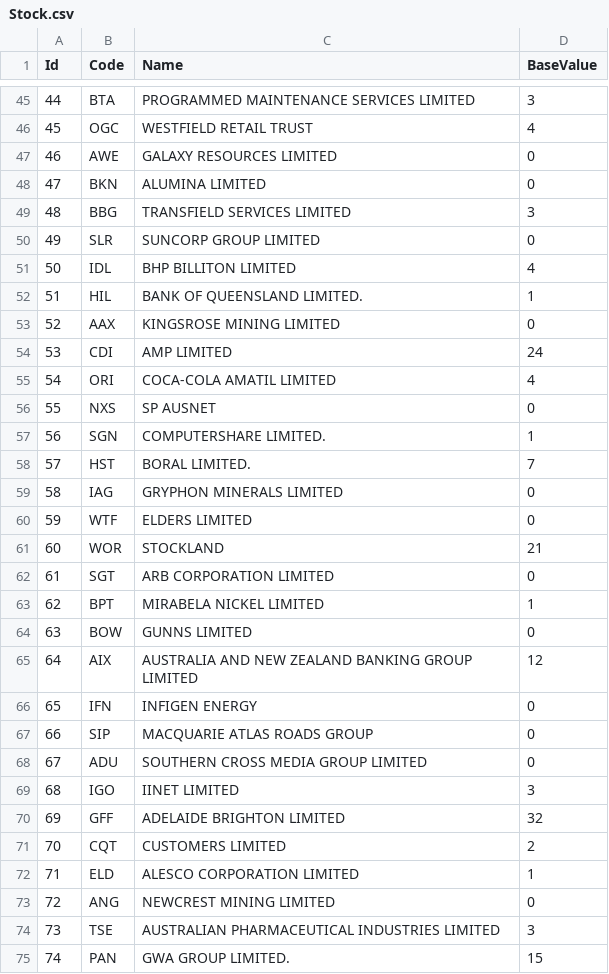
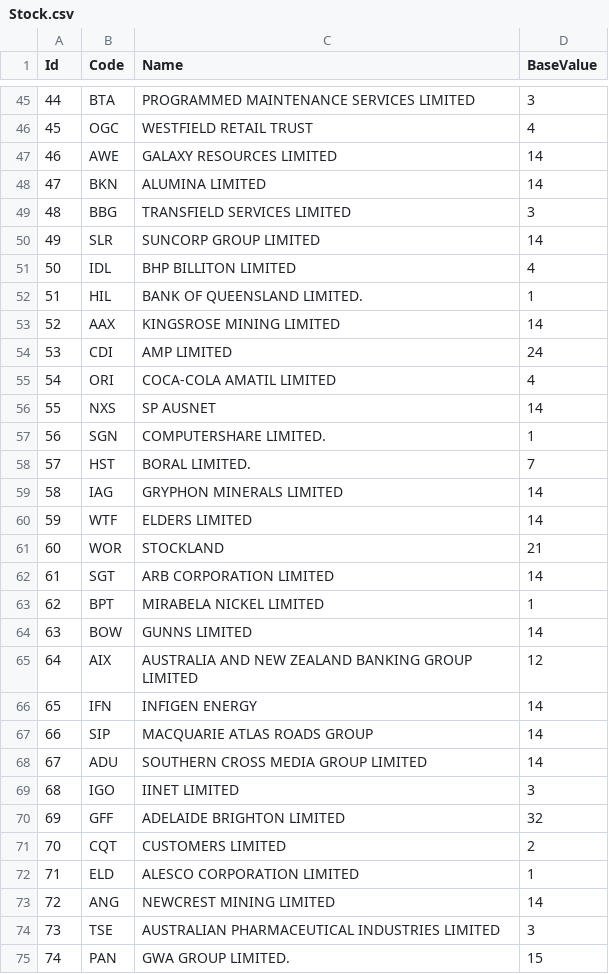
Before and after one commit to aidancasey/MYOBNeo4JHerokuChallange, a CSV file: csv_data/Stock.csv, drawn as a sheet; only a part is shown, gaps mark what is left out; the diff covers the shown part only; the diff names each change by its address in the sheet, - before the commit and + after, or states it on an @@ line.

```diff
--- a/csv_data/Stock.csv
+++ b/csv_data/Stock.csv
-D47:D48 (BaseValue): 0
+D47:D48 (BaseValue): 14
-D50 (BaseValue): 0
+D50 (BaseValue): 14
-D53 (BaseValue): 0
+D53 (BaseValue): 14
-D56 (BaseValue): 0
+D56 (BaseValue): 14
-D59:D60 (BaseValue): 0
+D59:D60 (BaseValue): 14
-D62 (BaseValue): 0
+D62 (BaseValue): 14
-D64 (BaseValue): 0
+D64 (BaseValue): 14
-D66:D68 (BaseValue): 0
+D66:D68 (BaseValue): 14
-D73 (BaseValue): 0
+D73 (BaseValue): 14
```
Also changed, not shown: 73 edited cells elsewhere in this file, csv_data/Employee.csv, csv_data/Individual_Relation.csv, 9 other files.
